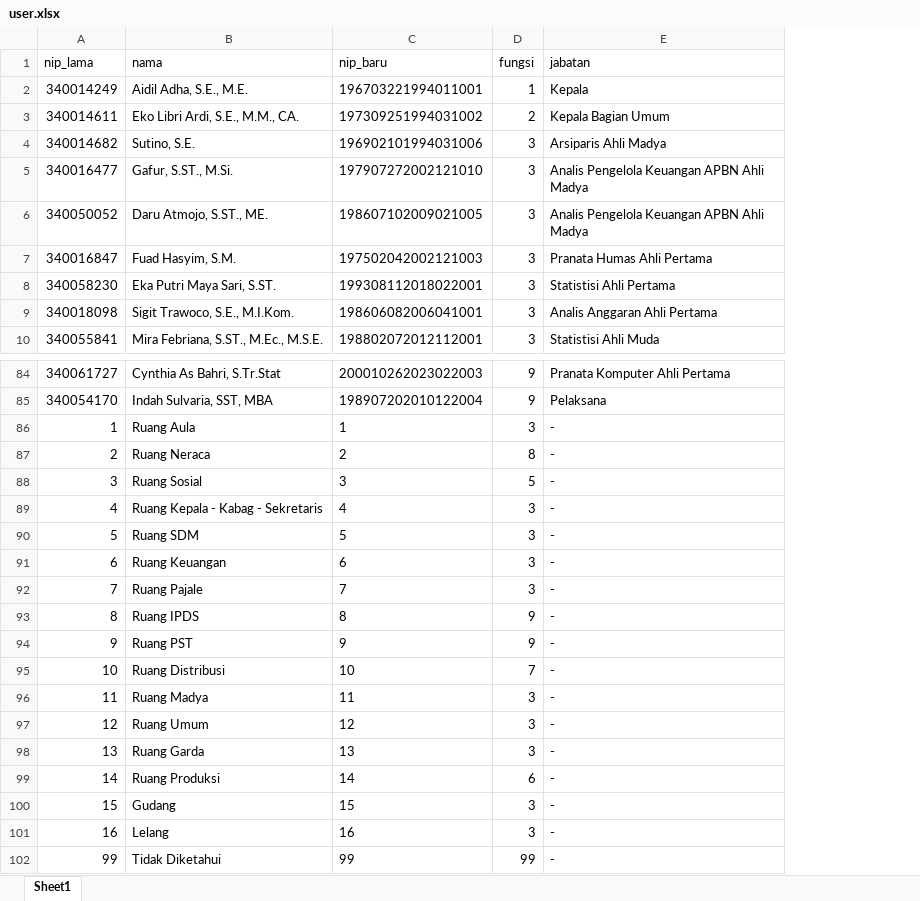
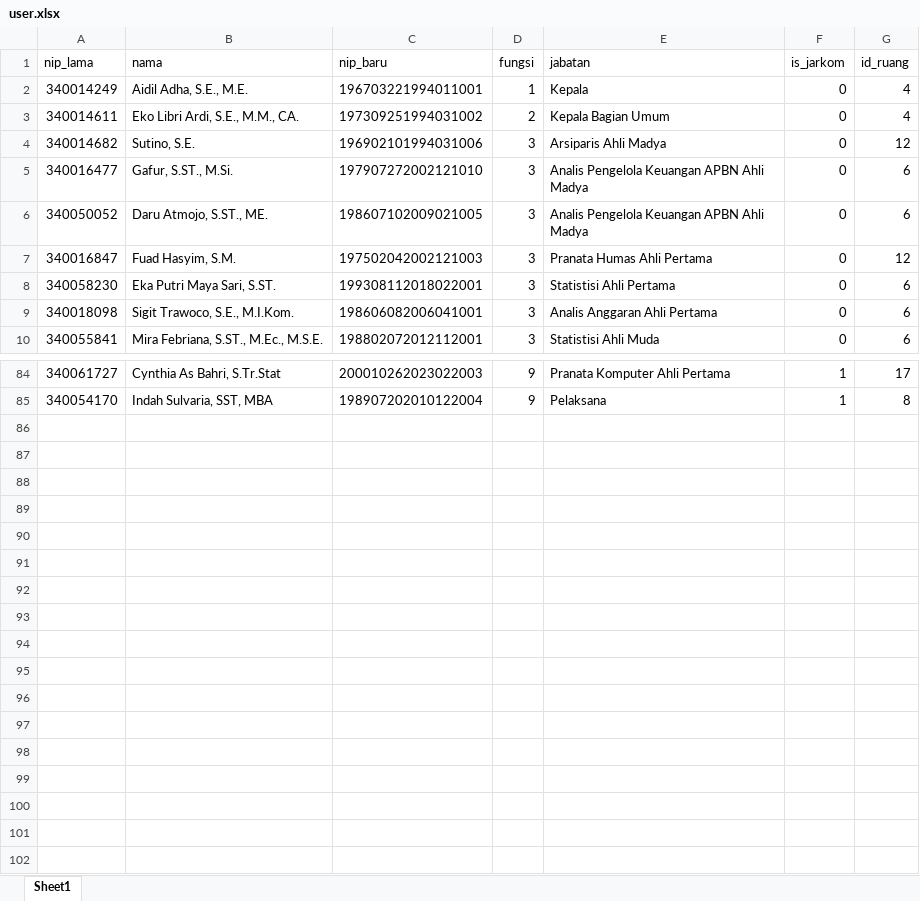
Before and after one commit to hilalski/mlti, an Excel workbook: database/seeders/excel/user.xlsx, sheet Sheet1, drawn as a sheet; only a part is shown, gaps mark what is left out; values as stored, in another font and other column widths than the file's, no borders; removed rows and columns are numbered as before the commit, all else as after; the diff names each change by its address in the sheet, - before the commit and + after, or states it on an @@ line.

```diff
--- a/database/seeders/excel/user.xlsx (sheet Sheet1)
+++ b/database/seeders/excel/user.xlsx (sheet Sheet1)
+column F (is_jarkom), rows 2-10: all 0; rows 84-85: 1 | 1
+column G (id_ruang), rows 2-10: 4 | 4 | 12 | 6 | 6 | 12 | 6 | 6 | 6; rows 84-85: 17 | 8
-row 86: 1 | Ruang Aula | 1 | 3 | -
-row 87: 2 | Ruang Neraca | 2 | 8 | -
-row 88: 3 | Ruang Sosial | 3 | 5 | -
-row 89: 4 | Ruang Kepala - Kabag - Sekretaris | 4 | 3 | -
-row 90: 5 | Ruang SDM | 5 | 3 | -
-row 91: 6 | Ruang Keuangan | 6 | 3 | -
-row 92: 7 | Ruang Pajale | 7 | 3 | -
-row 93: 8 | Ruang IPDS | 8 | 9 | -
-row 94: 9 | Ruang PST | 9 | 9 | -
-row 95: 10 | Ruang Distribusi | 10 | 7 | -
-row 96: 11 | Ruang Madya | 11 | 3 | -
-row 97: 12 | Ruang Umum | 12 | 3 | -
-row 98: 13 | Ruang Garda | 13 | 3 | -
-row 99: 14 | Ruang Produksi | 14 | 6 | -
-row 100: 15 | Gudang | 15 | 3 | -
-row 101: 16 | Lelang | 16 | 3 | -
-row 102: 99 | Tidak Diketahui | 99 | 99 | -
```
Also changed, not shown: database/seeders/excel/device.xlsx, 34 other files.
